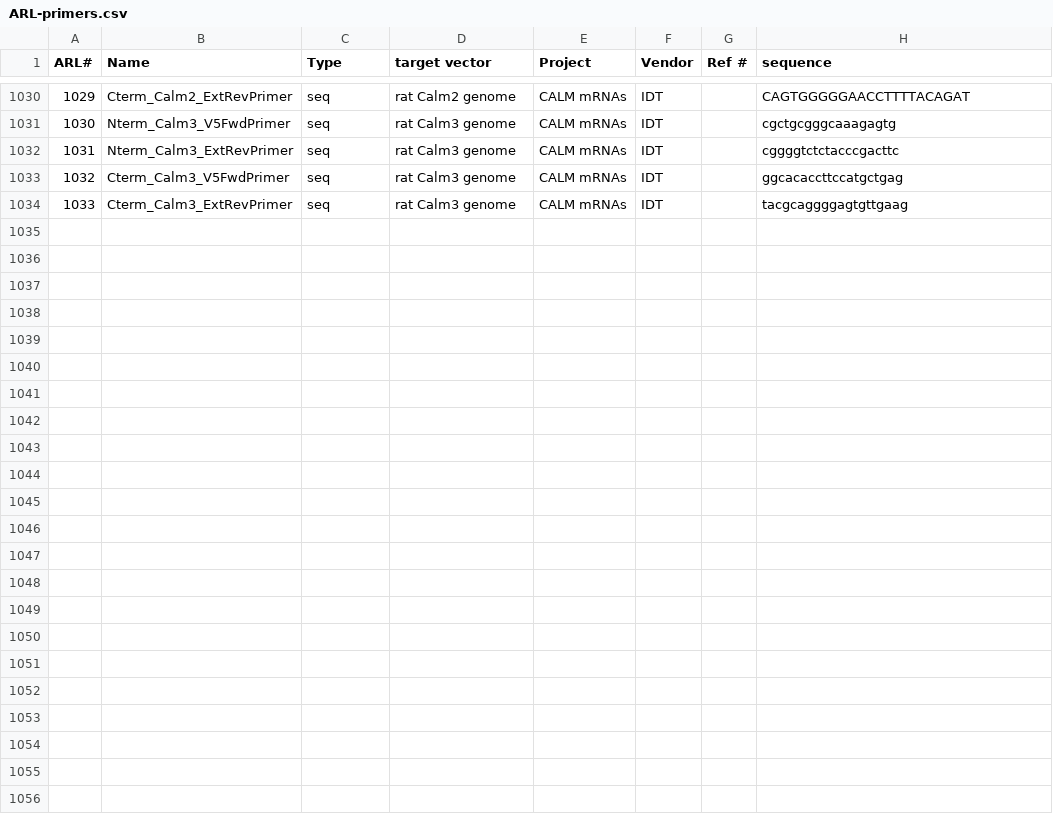
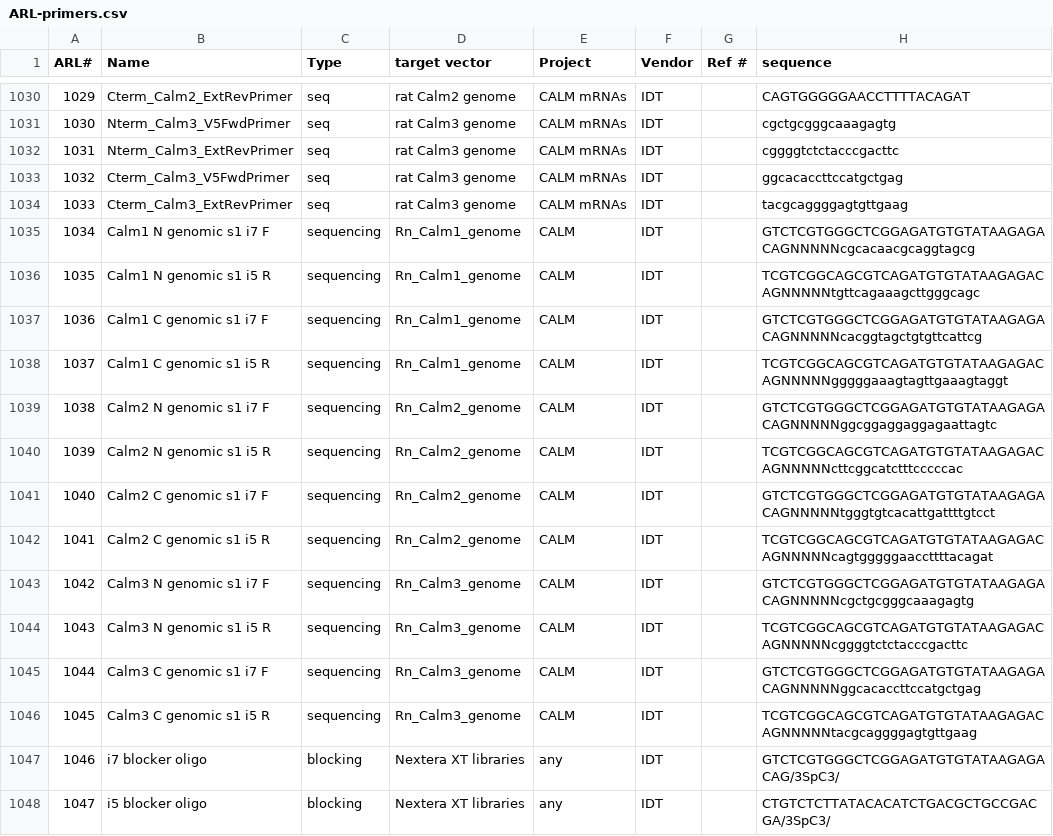
Before and after one commit to emsterdam1/anRNAlab-Protocols, a CSV file: ARL-primers.csv, drawn as a sheet; only a part is shown, gaps mark what is left out.

Commit message:
To 1047

```diff
--- a/ARL-primers.csv
+++ b/ARL-primers.csv
@@ -1034 +1034,15 @@ ARL#,Name,Type,target vector,Project,Vendor,Ref #,sequence
 1033,Cterm_Calm3_ExtRevPrimer,seq,rat Calm3 genome,CALM mRNAs,IDT,,tacgcaggggagtgttgaag
+1034,Calm1 N genomic s1 i7 F,sequencing,Rn_Calm1_genome,CALM,IDT,,GTCTCGTGGGCTCGGAGATGTGTATAAGAGACAGNNNNNcgcacaacgcaggtagcg
+1035,Calm1 N genomic s1 i5 R,sequencing,Rn_Calm1_genome,CALM,IDT,,TCGTCGGCAGCGTCAGATGTGTATAAGAGACAGNNNNNtgttcagaaagcttgggcagc
+1036,Calm1 C genomic s1 i7 F,sequencing,Rn_Calm1_genome,CALM,IDT,,GTCTCGTGGGCTCGGAGATGTGTATAAGAGACAGNNNNNcacggtagctgtgttcattcg
+1037,Calm1 C genomic s1 i5 R,sequencing,Rn_Calm1_genome,CALM,IDT,,TCGTCGGCAGCGTCAGATGTGTATAAGAGACAGNNNNNgggggaaagtagttgaaagtaggt
+1038,Calm2 N genomic s1 i7 F,sequencing,Rn_Calm2_genome,CALM,IDT,,GTCTCGTGGGCTCGGAGATGTGTATAAGAGACAGNNNNNggcggaggaggagaattagtc
+1039,Calm2 N genomic s1 i5 R,sequencing,Rn_Calm2_genome,CALM,IDT,,TCGTCGGCAGCGTCAGATGTGTATAAGAGACAGNNNNNcttcggcatctttcccccac
+1040,Calm2 C genomic s1 i7 F,sequencing,Rn_Calm2_genome,CALM,IDT,,GTCTCGTGGGCTCGGAGATGTGTATAAGAGACAGNNNNNtgggtgtcacattgattttgtcct
+1041,Calm2 C genomic s1 i5 R,sequencing,Rn_Calm2_genome,CALM,IDT,,TCGTCGGCAGCGTCAGATGTGTATAAGAGACAGNNNNNcagtgggggaaccttttacagat
+1042,Calm3 N genomic s1 i7 F,sequencing,Rn_Calm3_genome,CALM,IDT,,GTCTCGTGGGCTCGGAGATGTGTATAAGAGACAGNNNNNcgctgcgggcaaagagtg
+1043,Calm3 N genomic s1 i5 R,sequencing,Rn_Calm3_genome,CALM,IDT,,TCGTCGGCAGCGTCAGATGTGTATAAGAGACAGNNNNNcggggtctctacccgacttc
+1044,Calm3 C genomic s1 i7 F,sequencing,Rn_Calm3_genome,CALM,IDT,,GTCTCGTGGGCTCGGAGATGTGTATAAGAGACAGNNNNNggcacaccttccatgctgag
+1045,Calm3 C genomic s1 i5 R,sequencing,Rn_Calm3_genome,CALM,IDT,,TCGTCGGCAGCGTCAGATGTGTATAAGAGACAGNNNNNtacgcaggggagtgttgaag
+1046,i7 blocker oligo,blocking,Nextera XT libraries,any,IDT,,GTCTCGTGGGCTCGGAGATGTGTATAAGAGACAG/3SpC3/
+1047,i5 blocker oligo,blocking,Nextera XT libraries,any,IDT,,CTGTCTCTTATACACATCTGACGCTGCCGACGA/3SpC3/
```
